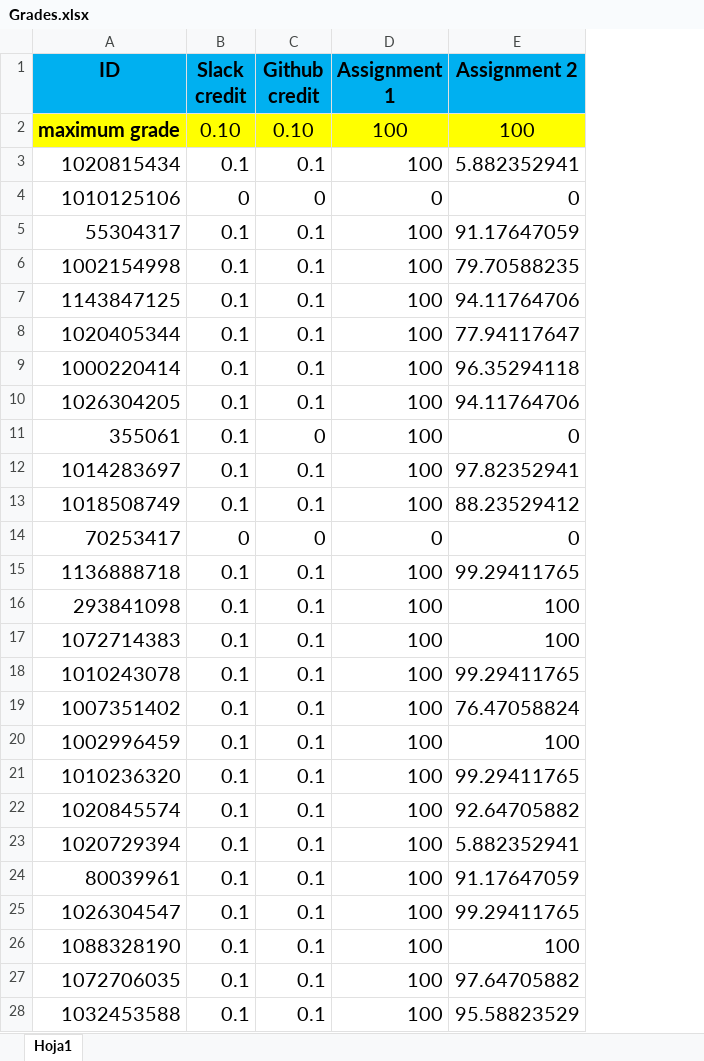
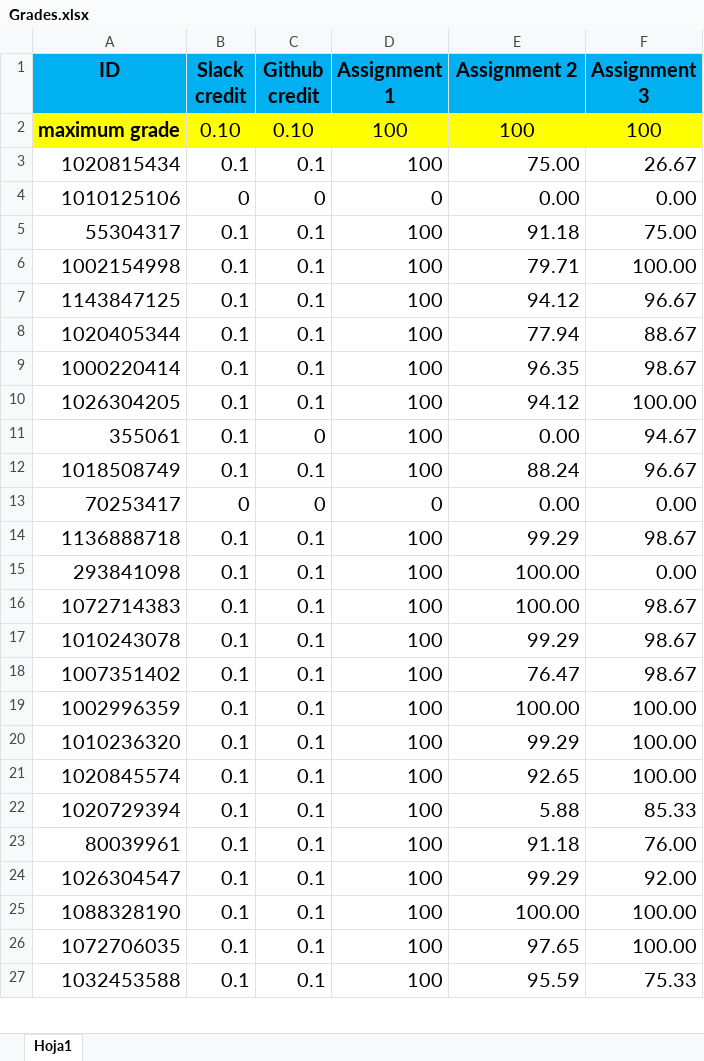
Before and after one commit to scunning1975/causal-inference-class, an Excel workbook: Grades/Grades.xlsx, sheet Hoja1, drawn as a sheet; only a part is shown; values as stored, in another font and other column widths than the file's, no borders; removed rows and columns are numbered as before the commit, all else as after; the diff covers the shown part only; the diff names each change by its address in the sheet, - before the commit and + after, or states it on an @@ line.

Commit message:
Updating grades

```diff
--- a/Grades/Grades.xlsx (sheet Hoja1)
+++ b/Grades/Grades.xlsx (sheet Hoja1)
+column F (Assignment 3), rows 2-27: 100 | 26.67 | 0.00 | 75.00 | 100.00 | 96.67 | 88.67 | 98.67 | 100.00 | 94.67 | 96.67 | 0.00 | 98.67 | 0.00 | 98.67 | 98.67 | 98.67 | 100.00 | 100.00 | 100.00 | 85.33 | 76.00 | 92.00 | 100.00 | 100.00 | 75.33
-E3 (Assignment 2): 5.882352941
+E3 (Assignment 2): 75.00
-E4 (Assignment 2): 0
+E4 (Assignment 2): 0.00
-E5 (Assignment 2): 91.17647059
+E5 (Assignment 2): 91.18
-E6 (Assignment 2): 79.70588235
+E6 (Assignment 2): 79.71
-E7 (Assignment 2): 94.11764706
+E7 (Assignment 2): 94.12
-E8 (Assignment 2): 77.94117647
+E8 (Assignment 2): 77.94
-E9 (Assignment 2): 96.35294118
+E9 (Assignment 2): 96.35
-E10 (Assignment 2): 94.11764706
+E10 (Assignment 2): 94.12
-E11 (Assignment 2): 0
+E11 (Assignment 2): 0.00
-row 12: 1014283697 | 0.1 | 0.1 | 100 | 97.82352941
-E12 (Assignment 2): 88.23529412
+E12 (Assignment 2): 88.24
-E13 (Assignment 2): 0
+E13 (Assignment 2): 0.00
-E14 (Assignment 2): 99.29411765
+E14 (Assignment 2): 99.29
-E15:E16 (Assignment 2): 100
+E15:E16 (Assignment 2): 100.00
-E17 (Assignment 2): 99.29411765
+E17 (Assignment 2): 99.29
-E18 (Assignment 2): 76.47058824
+E18 (Assignment 2): 76.47
-A19 (ID): 1002996459
+A19 (ID): 1002996359
-E19 (Assignment 2): 100
+E19 (Assignment 2): 100.00
-E20 (Assignment 2): 99.29411765
+E20 (Assignment 2): 99.29
-E21 (Assignment 2): 92.64705882
+E21 (Assignment 2): 92.65
-E22 (Assignment 2): 5.882352941
+E22 (Assignment 2): 5.88
-E23 (Assignment 2): 91.17647059
+E23 (Assignment 2): 91.18
-E24 (Assignment 2): 99.29411765
+E24 (Assignment 2): 99.29
-E25 (Assignment 2): 100
+E25 (Assignment 2): 100.00
-E26 (Assignment 2): 97.64705882
+E26 (Assignment 2): 97.65
-E27 (Assignment 2): 95.58823529
+E27 (Assignment 2): 95.59
```
Also changed, not shown: 17 edited cells elsewhere in this sheet.
